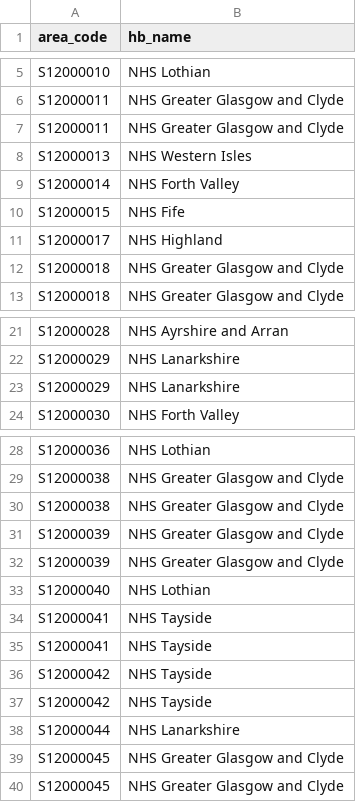
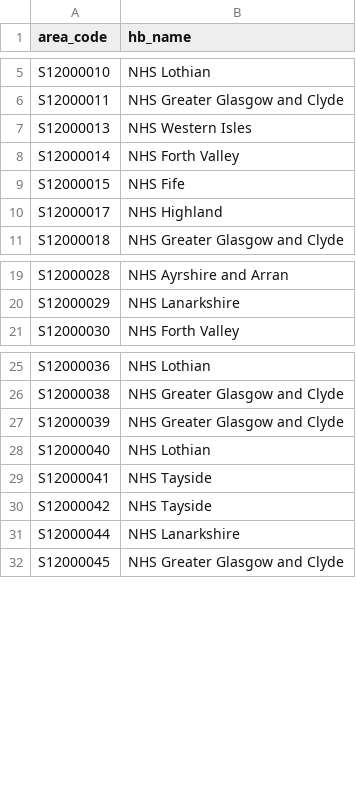
Before and after one commit to BenIrvine8/health_project, a CSV file: health_app/data/clean_data/health_board_names.csv, drawn as a sheet; only a part is shown, gaps mark what is left out; the diff covers the shown part only; the diff names each change by its address in the sheet, - before the commit and + after, or states it on an @@ line.

```diff
--- a/health_app/data/clean_data/health_board_names.csv
+++ b/health_app/data/clean_data/health_board_names.csv
-row 7: S12000011 | NHS Greater Glasgow and Clyde
-row 12: S12000018 | NHS Greater Glasgow and Clyde
-row 23: S12000029 | NHS Lanarkshire
-row 30: S12000038 | NHS Greater Glasgow and Clyde
-row 31: S12000039 | NHS Greater Glasgow and Clyde
-row 35: S12000041 | NHS Tayside
-row 36: S12000042 | NHS Tayside
-row 39: S12000045 | NHS Greater Glasgow and Clyde
```
Also changed, not shown: 26 removed rows elsewhere in this file, 2 other files.
